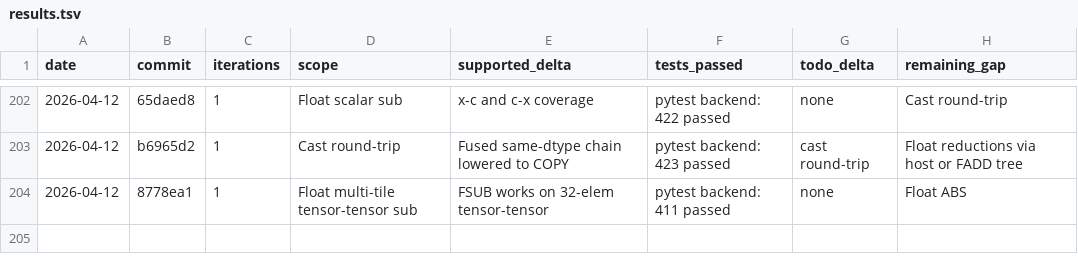
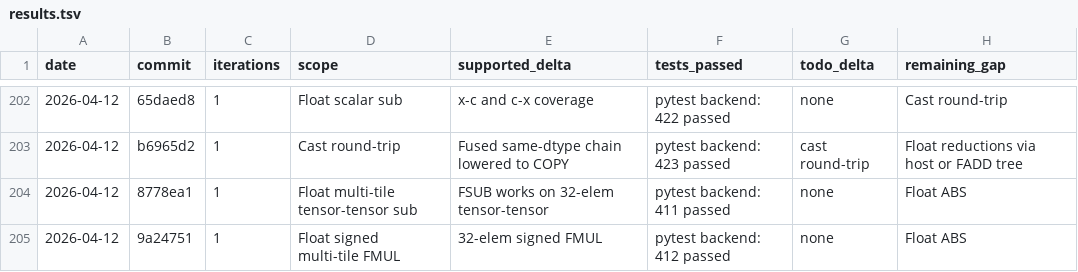
Before and after one commit to hanw/tinytpu, a TSV file: results.tsv, drawn as a sheet; only a part is shown, gaps mark what is left out; the diff names each change by its address in the sheet, - before the commit and + after, or states it on an @@ line.

Commit message:
tinytpu: add multi-tile signed float multiply coverage

```diff
--- a/results.tsv
+++ b/results.tsv
+row 205: 2026-04-12 | 9a24751 | 1 | Float signed multi-tile FMUL | 32-elem signed FMUL | pytest backend: 412 passed | none | Float ABS
```
Also changed, not shown: 1 other file.
